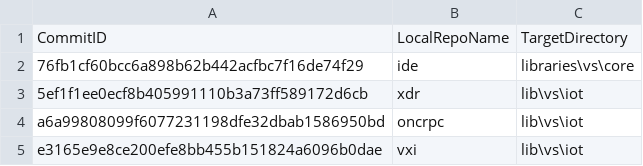
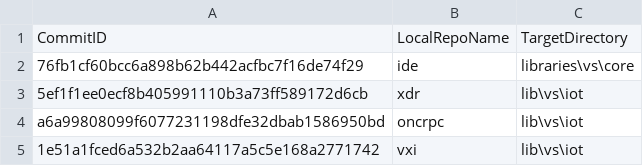
Before and after one commit to ATECoder/dn.vxi11, a CSV file: ExternalReposCommits.csv, drawn as a sheet.

```diff
--- a/ExternalReposCommits.csv
+++ b/ExternalReposCommits.csv
@@ -4,2 +4,2 @@ CommitID,LocalRepoName,TargetDirectory
 a6a99808099f6077231198dfe32dbab1586950bd,oncrpc,lib\vs\iot
-e3165e9e8ce200efe8bb455b151824a6096b0dae,vxi,lib\vs\iot
+1e51a1fced6a532b2aa64117a5c5e168a2771742,vxi,lib\vs\iot
```
Also changed, not shown: 3 other files.
